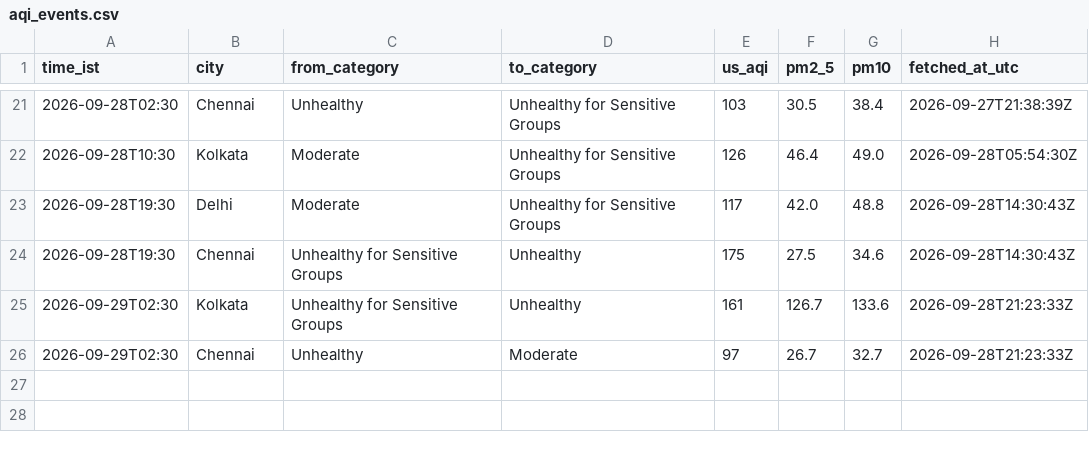
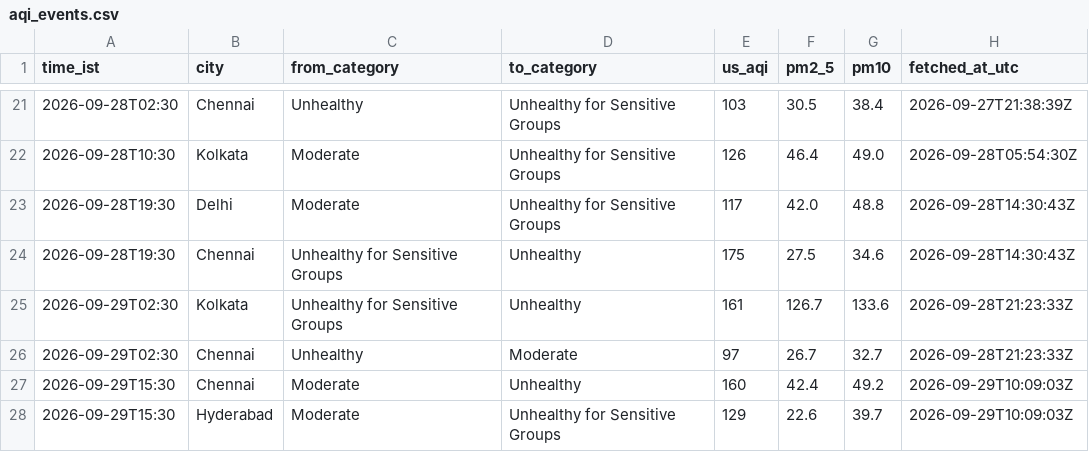
Before and after one commit to Georgian-86/india-aqi-tracker, a CSV file: data/aqi_events.csv, drawn as a sheet; only a part is shown, gaps mark what is left out; the diff names each change by its address in the sheet, - before the commit and + after, or states it on an @@ line.

Commit message:
data: AQI change 2026-09-29 15:30 IST: Chennai → Unhealthy, Hyderabad → Unhealthy for Sensitive Groups

```diff
--- a/data/aqi_events.csv
+++ b/data/aqi_events.csv
+row 27: 2026-09-29T15:30 | Chennai | Moderate | Unhealthy | 160 | 42.4 | 49.2 | 2026-09-29T10:09:03Z
+row 28: 2026-09-29T15:30 | Hyderabad | Moderate | Unhealthy for Sensitive Groups | 129 | 22.6 | 39.7 | 2026-09-29T10:09:03Z
```
